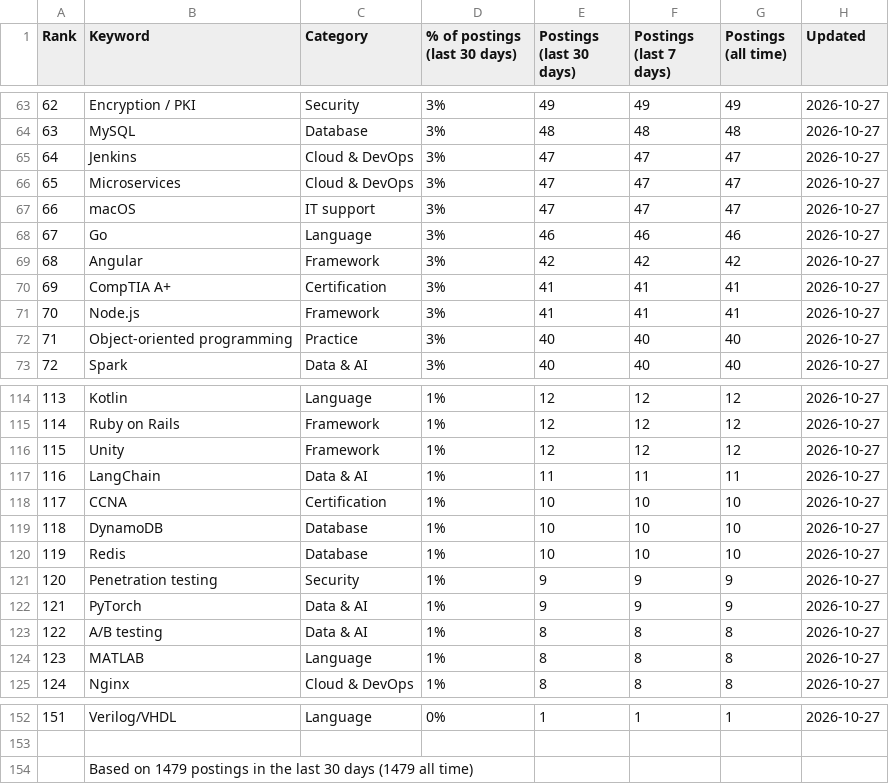
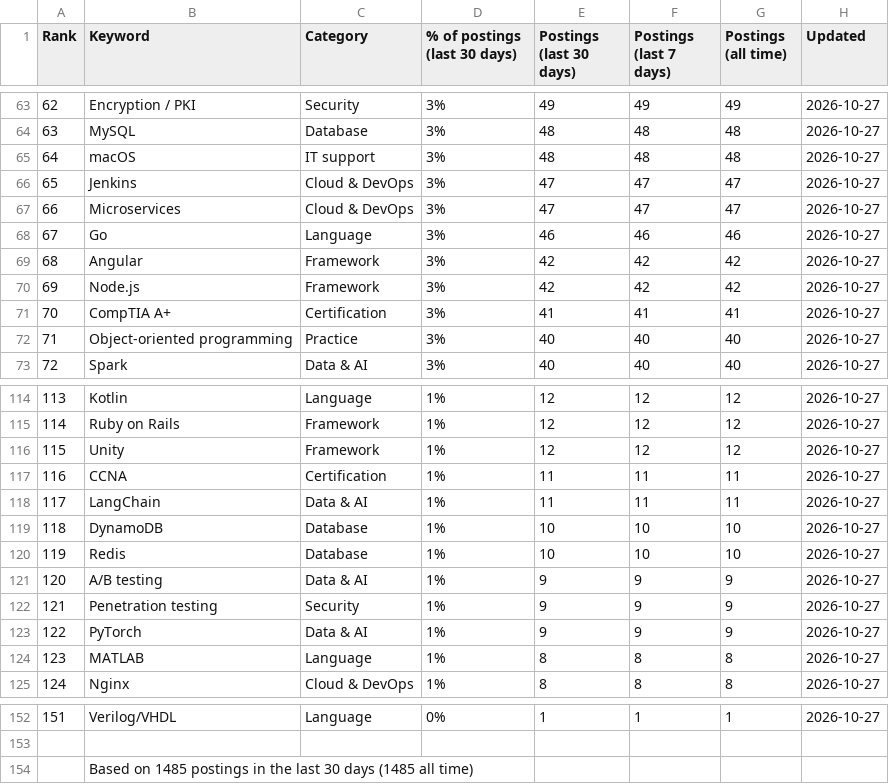
Before and after one commit to sagarh12/canada-jobs-feed, a CSV file: feed/keywords.csv, drawn as a sheet; only a part is shown, gaps mark what is left out; the diff covers the shown part only.

```diff
--- a/feed/keywords.csv
+++ b/feed/keywords.csv
@@ -64,9 +64,9 @@ Rank,Keyword,Category,% of postings (last 30 days),Postings (last 30 days),Posti
 63,MySQL,Database,3%,48,48,48,2026-10-27
-64,Jenkins,Cloud & DevOps,3%,47,47,47,2026-10-27
-65,Microservices,Cloud & DevOps,3%,47,47,47,2026-10-27
-66,macOS,IT support,3%,47,47,47,2026-10-27
+64,macOS,IT support,3%,48,48,48,2026-10-27
+65,Jenkins,Cloud & DevOps,3%,47,47,47,2026-10-27
+66,Microservices,Cloud & DevOps,3%,47,47,47,2026-10-27
 67,Go,Language,3%,46,46,46,2026-10-27
 68,Angular,Framework,3%,42,42,42,2026-10-27
-69,CompTIA A+,Certification,3%,41,41,41,2026-10-27
-70,Node.js,Framework,3%,41,41,41,2026-10-27
+69,Node.js,Framework,3%,42,42,42,2026-10-27
+70,CompTIA A+,Certification,3%,41,41,41,2026-10-27
 71,Object-oriented programming,Practice,3%,40,40,40,2026-10-27
@@ -116,9 +116,9 @@ Rank,Keyword,Category,% of postings (last 30 days),Postings (last 30 days),Posti
 115,Unity,Framework,1%,12,12,12,2026-10-27
-116,LangChain,Data & AI,1%,11,11,11,2026-10-27
-117,CCNA,Certification,1%,10,10,10,2026-10-27
+116,CCNA,Certification,1%,11,11,11,2026-10-27
+117,LangChain,Data & AI,1%,11,11,11,2026-10-27
 118,DynamoDB,Database,1%,10,10,10,2026-10-27
 119,Redis,Database,1%,10,10,10,2026-10-27
-120,Penetration testing,Security,1%,9,9,9,2026-10-27
-121,PyTorch,Data & AI,1%,9,9,9,2026-10-27
-122,A/B testing,Data & AI,1%,8,8,8,2026-10-27
+120,A/B testing,Data & AI,1%,9,9,9,2026-10-27
+121,Penetration testing,Security,1%,9,9,9,2026-10-27
+122,PyTorch,Data & AI,1%,9,9,9,2026-10-27
 123,MATLAB,Language,1%,8,8,8,2026-10-27
@@ -153,2 +153,2 @@ Rank,Keyword,Category,% of postings (last 30 days),Postings (last 30 days),Posti
 
-,Based on 1479 postings in the last 30 days (1479 all time)
+,Based on 1485 postings in the last 30 days (1485 all time)
```
Also changed, not shown: 72 edited cells elsewhere in this file, 3 other files.
